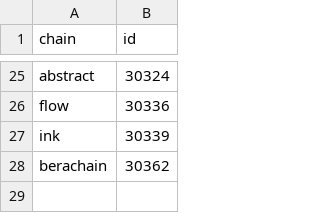
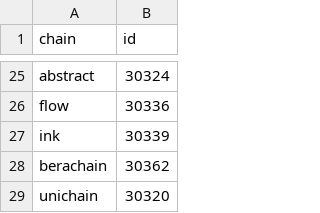
Before and after one commit to Artemis-xyz/dbt, a CSV file: seeds/stargate_chain_ids.csv, drawn as a sheet; only a part is shown, gaps mark what is left out; the diff names each change by its address in the sheet, - before the commit and + after, or states it on an @@ line.

```diff
--- a/seeds/stargate_chain_ids.csv
+++ b/seeds/stargate_chain_ids.csv
+row 29: unichain | 30320
```
Also changed, not shown: 21 other files.
